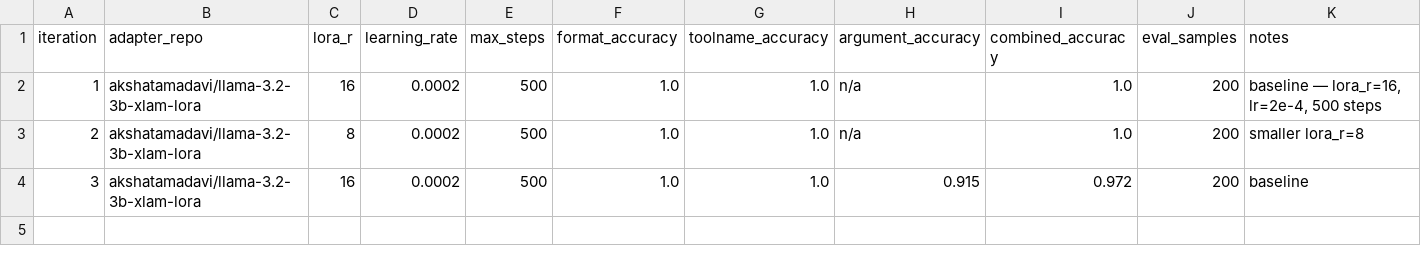
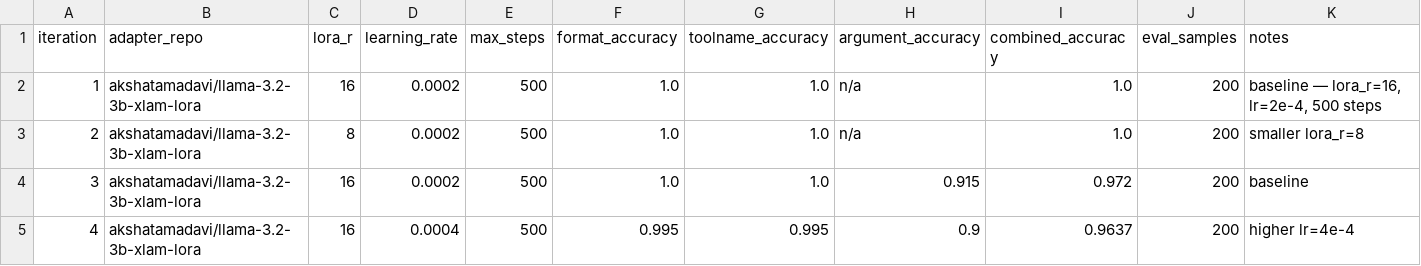
Before and after one commit to Akshata4/agentic_ai_adaptation, a CSV file: autoresearch/results_log.csv, drawn as a sheet; only a part is shown; rows hold the shown columns only; the diff names each change by its address in the sheet, - before the commit and + after, or states it on an @@ line.

Commit message:
next iteration

```diff
--- a/autoresearch/results_log.csv
+++ b/autoresearch/results_log.csv
+row 5: 4 | akshatamadavi/llama-3.2-3b-xlam-lora | 16 | 0.0004 | 500 | 0.995 | 0.995 | 0.9 | 0.9637 | 200 | higher lr=4e-4
```
Also changed, not shown: 1 other file.
